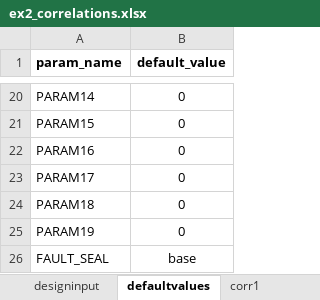
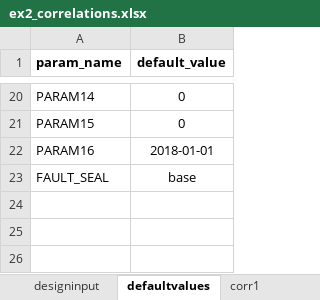
Before and after one commit to equinor/ert, an Excel workbook: src/fmudesign/examples/ex2_correlations.xlsx, sheet defaultvalues, drawn as a sheet; only a part is shown, gaps mark what is left out; values as stored, in another font and other column widths than the file's, no borders; charts and pictures not drawn; the diff names each change by its address in the sheet, - before the commit and + after, or states it on an @@ line.

```diff
--- a/src/fmudesign/examples/ex2_correlations.xlsx (sheet defaultvalues)
+++ b/src/fmudesign/examples/ex2_correlations.xlsx (sheet defaultvalues)
-B22 (default_value): 0
+B22 (default_value): 2018-01-01
-row 23: PARAM17 | 0
-row 24: PARAM18 | 0
-row 25: PARAM19 | 0
```
Also changed, not shown: sheet general_input, sheet designinput, other sheet tabs, charts or pictures, src/fmudesign/examples/ex1_onebyone_rms_repeat.xlsx, src/fmudesign/examples/ex5_single_reference.xlsx, 7 other files.
